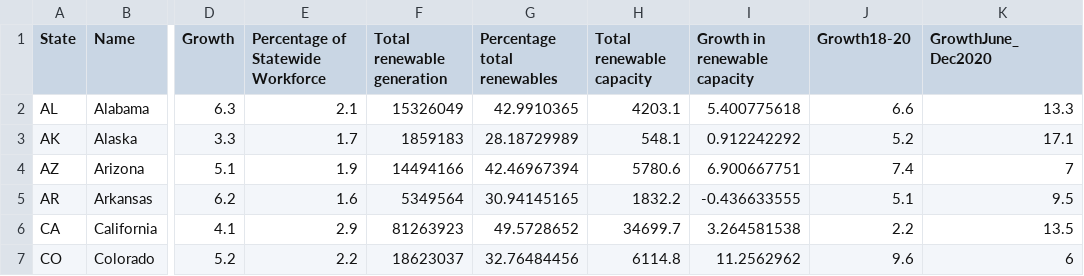
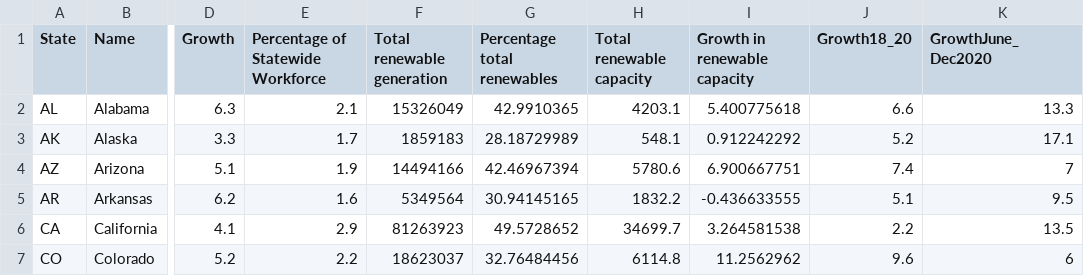
Before and after one commit to nikpatel2020/nikpatel2020.github.io, a CSV file: pr_data/clean_jobs_state_2021.csv, drawn as a sheet; only a part is shown, gaps mark what is left out; the diff names each change by its address in the sheet, - before the commit and + after, or states it on an @@ line.

Commit message:
Update clean_jobs_state_2021.csv

```diff
--- a/pr_data/clean_jobs_state_2021.csv
+++ b/pr_data/clean_jobs_state_2021.csv
-J1: Growth18-20
+J1: Growth18_20
```
